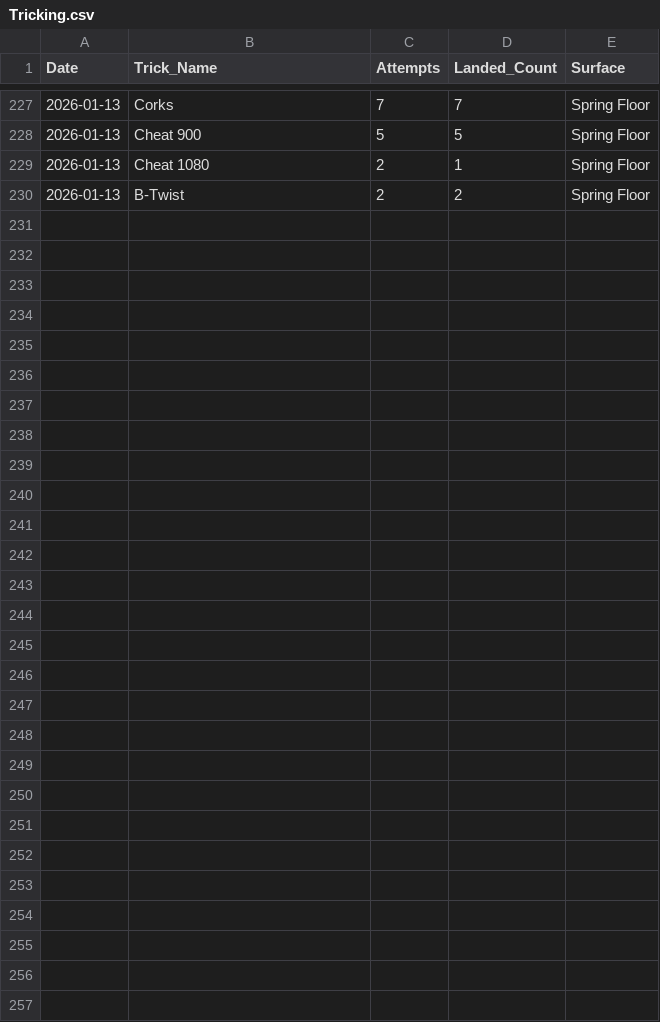
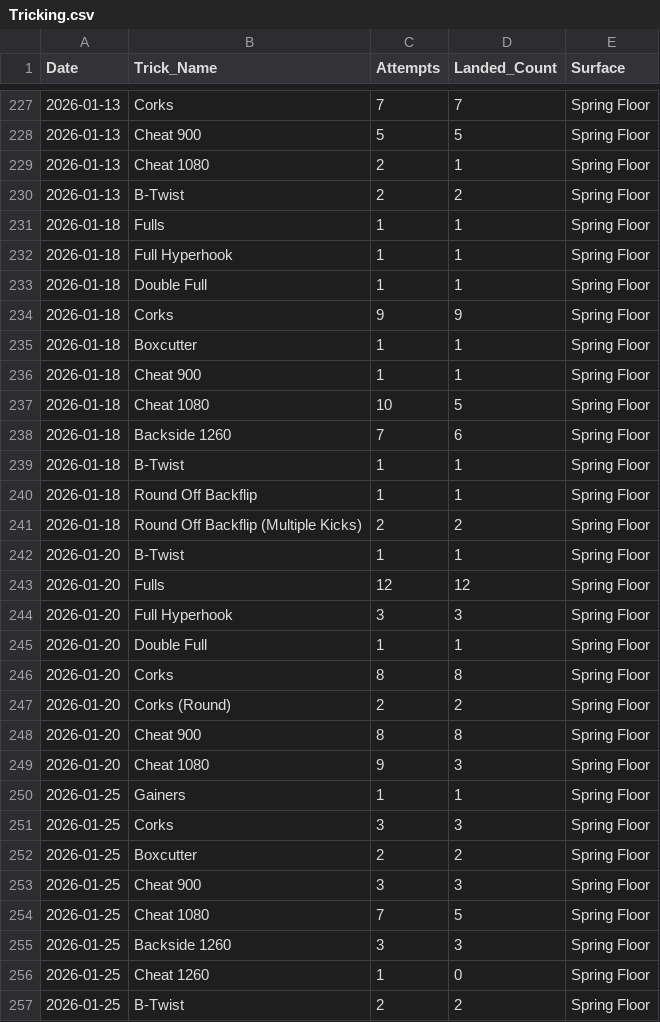
Before and after one commit to jangjake/Tricking, a CSV file: PERSONAL PROJECT/Tricking.csv, drawn as a sheet; only a part is shown, gaps mark what is left out.

Commit message:
Updating spreadsheet

```diff
--- a/PERSONAL PROJECT/Tricking.csv
+++ b/PERSONAL PROJECT/Tricking.csv
@@ -230 +230,28 @@ Date,Trick_Name,Attempts,Landed_Count,Surface
 2026-01-13,B-Twist,2,2,Spring Floor
+2026-01-18,Fulls,1,1,Spring Floor
+2026-01-18,Full Hyperhook,1,1,Spring Floor
+2026-01-18,Double Full,1,1,Spring Floor
+2026-01-18,Corks,9,9,Spring Floor
+2026-01-18,Boxcutter,1,1,Spring Floor
+2026-01-18,Cheat 900,1,1,Spring Floor
+2026-01-18,Cheat 1080,10,5,Spring Floor
+2026-01-18,Backside 1260,7,6,Spring Floor
+2026-01-18,B-Twist,1,1,Spring Floor
+2026-01-18,Round Off Backflip,1,1,Spring Floor
+2026-01-18,Round Off Backflip (Multiple Kicks),2,2,Spring Floor
+2026-01-20,B-Twist,1,1,Spring Floor
+2026-01-20,Fulls,12,12,Spring Floor
+2026-01-20,Full Hyperhook,3,3,Spring Floor
+2026-01-20,Double Full,1,1,Spring Floor
+2026-01-20,Corks,8,8,Spring Floor
+2026-01-20,Corks (Round),2,2,Spring Floor
+2026-01-20,Cheat 900,8,8,Spring Floor
+2026-01-20,Cheat 1080,9,3,Spring Floor
+2026-01-25,Gainers,1,1,Spring Floor
+2026-01-25,Corks,3,3,Spring Floor
+2026-01-25,Boxcutter,2,2,Spring Floor
+2026-01-25,Cheat 900,3,3,Spring Floor
+2026-01-25,Cheat 1080,7,5,Spring Floor
+2026-01-25,Backside 1260,3,3,Spring Floor
+2026-01-25,Cheat 1260,1,0,Spring Floor
+2026-01-25,B-Twist,2,2,Spring Floor
```
Also changed, not shown: 1 other file.
